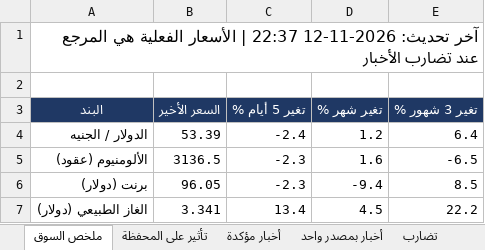
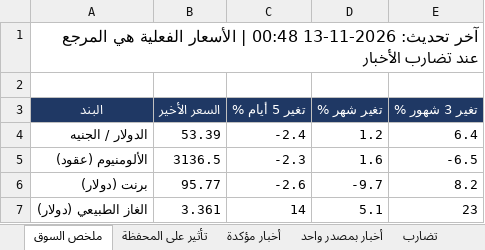
Before and after one commit to muhammadkamel900-bit/egx-data, an Excel workbook: data/news_digest.xlsx, sheet ملخص السوق, drawn as a sheet; values as stored, in another font and other column widths than the file's, no borders; the diff names each change by its address in the sheet, - before the commit and + after, or states it on an @@ line.

```diff
--- a/data/news_digest.xlsx (sheet ملخص السوق)
+++ b/data/news_digest.xlsx (sheet ملخص السوق)
-A1 (البند): آخر تحديث: 2026-11-12 22:37 | الأسعار…
+A1 (البند): آخر تحديث: 2026-11-13 00:48 | الأسعار…
-B6 (السعر الأخير): 96.05
+B6 (السعر الأخير): 95.77
-C6 (تغير 5 أيام %): -2.3
+C6 (تغير 5 أيام %): -2.6
-D6 (تغير شهر %): -9.4
+D6 (تغير شهر %): -9.7
-E6 (تغير 3 شهور %): 8.5
+E6 (تغير 3 شهور %): 8.2
-B7 (السعر الأخير): 3.341
+B7 (السعر الأخير): 3.361
-C7 (تغير 5 أيام %): 13.4
+C7 (تغير 5 أيام %): 14
-D7 (تغير شهر %): 4.5
+D7 (تغير شهر %): 5.1
-E7 (تغير 3 شهور %): 22.2
+E7 (تغير 3 شهور %): 23
```
Also changed, not shown: sheet أخبار بمصدر واحد, sheet أخبار مستبعدة, sheet أخبار مؤكدة, sheet تأثير على المحفظة.
